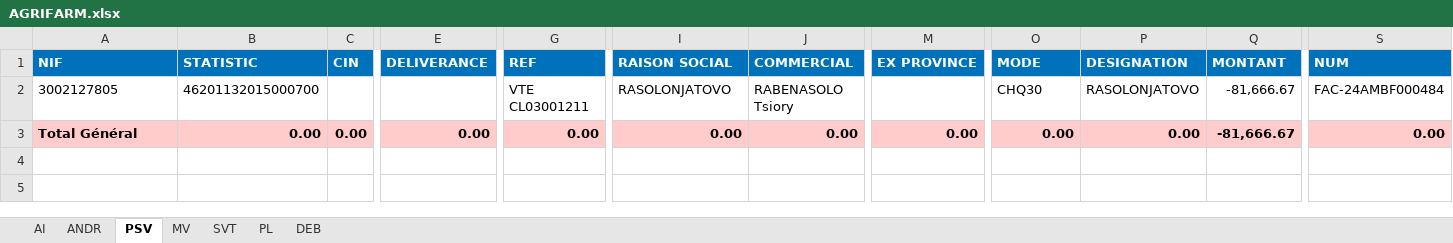
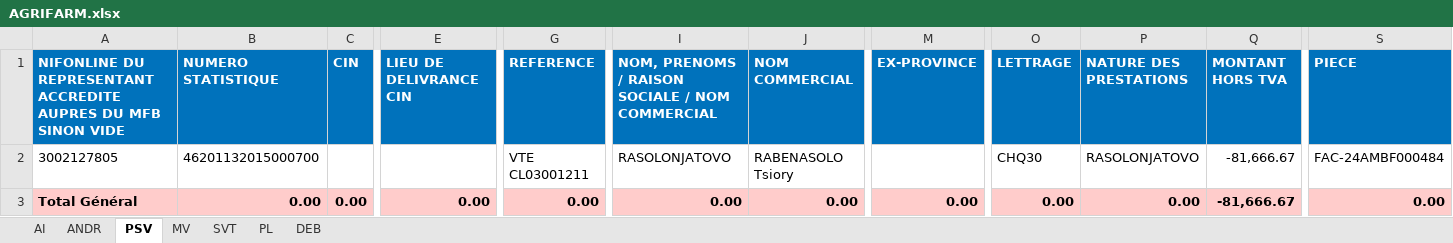
Before and after one commit to Group-ITDevSuccess/Droit-de-COM, an Excel workbook: storage/2024/AGRIFARM.xlsx, sheet PSV, drawn as a sheet; only a part is shown, gaps mark what is left out; values as stored, in another font and other column widths than the file's, no borders; the diff names each change by its address in the sheet, - before the commit and + after, or states it on an @@ line.

```diff
--- a/storage/2024/AGRIFARM.xlsx (sheet PSV)
+++ b/storage/2024/AGRIFARM.xlsx (sheet PSV)
-A1: NIF
+A1: NIFONLINE DU REPRESENTANT ACCREDITE AUPRES DU MFB SINON VIDE
-B1: STATISTIC
+B1: NUMERO STATISTIQUE
-E1: DELIVERANCE
+E1: LIEU DE DELIVRANCE CIN
-G1: REF
+G1: REFERENCE
-I1: RAISON SOCIAL
+I1: NOM, PRENOMS / RAISON SOCIALE / NOM COMMERCIAL
-J1: COMMERCIAL
+J1: NOM COMMERCIAL
-M1: EX PROVINCE
+M1: EX-PROVINCE
-O1: MODE
+O1: LETTRAGE
-P1: DESIGNATION
+P1: NATURE DES PRESTATIONS
-Q1: MONTANT
+Q1: MONTANT HORS TVA
-S1: NUM
+S1: PIECE
```
Also changed, not shown: sheet SVT, sheet ANDR, sheet AI, sheet DEB, sheet MV, sheet PL, 3 other files.
